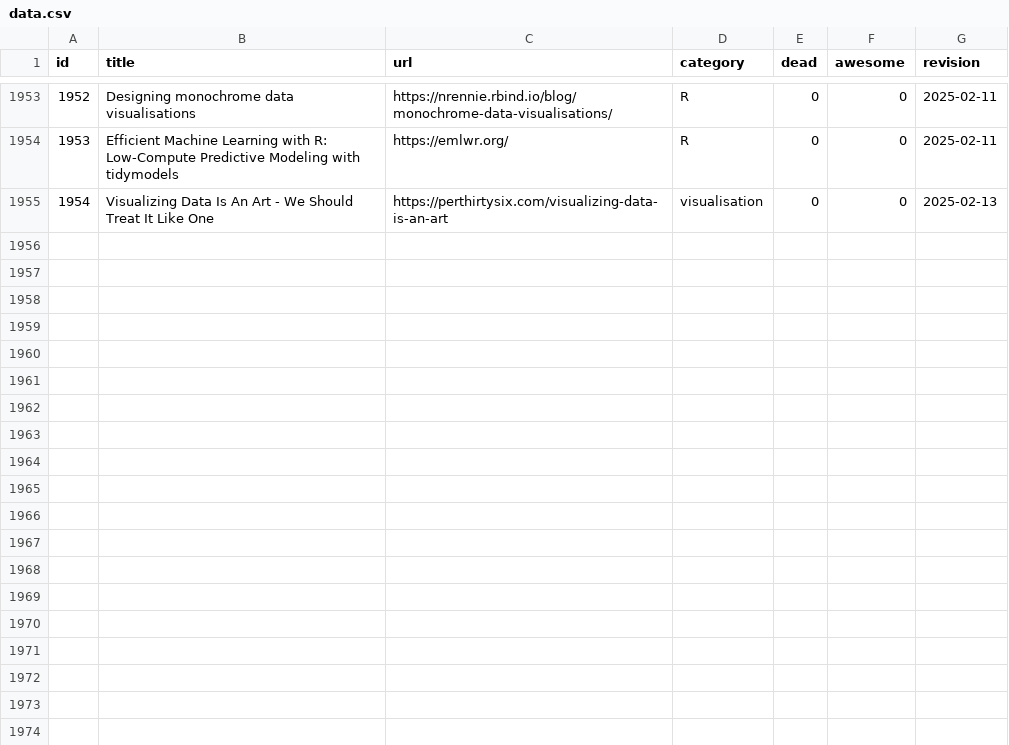
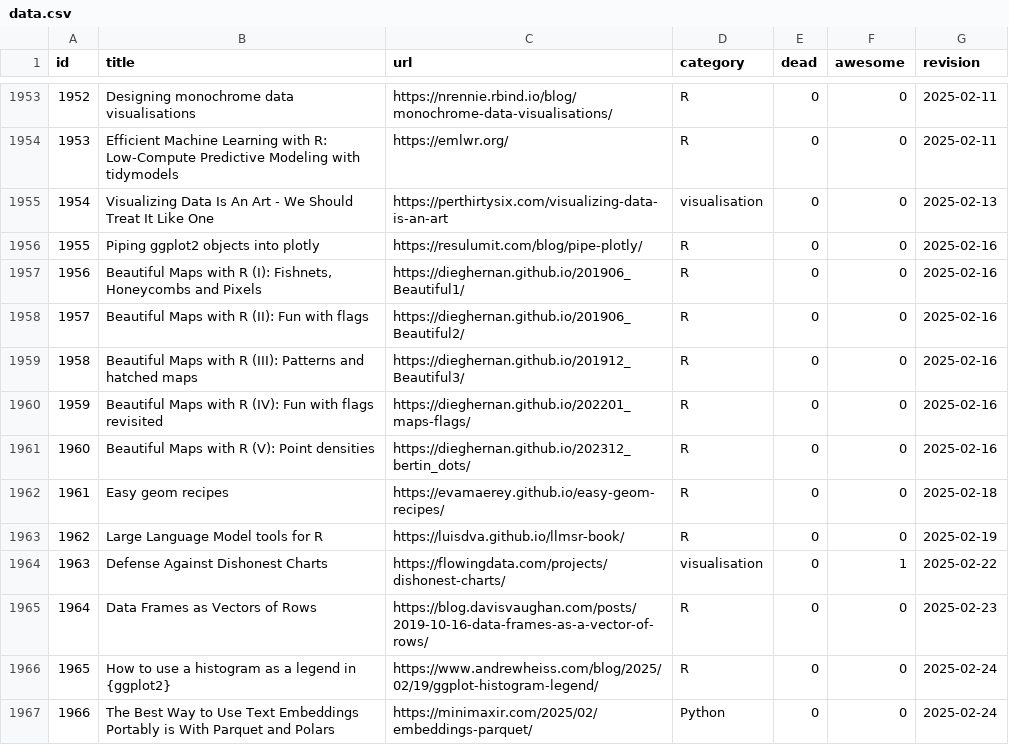
Before and after one commit to erikgahner/awesome-statistics, a CSV file: data.csv, drawn as a sheet; only a part is shown, gaps mark what is left out.

```diff
--- a/data.csv
+++ b/data.csv
@@ -1955 +1955,13 @@ id,title,url,category,dead,awesome,revision
 1954,"Visualizing Data Is An Art - We Should Treat It Like One",https://perthirtysix.com/visualizing-data-is-an-art,visualisation,0,0,"2025-02-13"
+1955,"Piping ggplot2 objects into plotly",https://resulumit.com/blog/pipe-plotly/,R,0,0,"2025-02-16"
+1956,"Beautiful Maps with R (I): Fishnets, Honeycombs and Pixels",https://dieghernan.github.io/201906_Beautiful1/,R,0,0,"2025-02-16"
+1957,"Beautiful Maps with R (II): Fun with flags",https://dieghernan.github.io/201906_Beautiful2/,R,0,0,"2025-02-16"
+1958,"Beautiful Maps with R (III): Patterns and hatched maps",https://dieghernan.github.io/201912_Beautiful3/,R,0,0,"2025-02-16"
+1959,"Beautiful Maps with R (IV): Fun with flags revisited",https://dieghernan.github.io/202201_maps-flags/,R,0,0,"2025-02-16"
+1960,"Beautiful Maps with R (V): Point densities",https://dieghernan.github.io/202312_bertin_dots/,R,0,0,"2025-02-16"
+1961,"Easy geom recipes",https://evamaerey.github.io/easy-geom-recipes/,R,0,0,"2025-02-18"
+1962,"Large Language Model tools for R",https://luisdva.github.io/llmsr-book/,R,0,0,"2025-02-19"
+1963,"Defense Against Dishonest Charts",https://flowingdata.com/projects/dishonest-charts/,visualisation,0,1,"2025-02-22"
+1964,"Data Frames as Vectors of Rows",https://blog.davisvaughan.com/posts/2019-10-16-data-frames-as-a-vector-of-rows/,R,0,0,"2025-02-23"
+1965,"How to use a histogram as a legend in {ggplot2}",https://www.andrewheiss.com/blog/2025/02/19/ggplot-histogram-legend/,R,0,0,"2025-02-24"
+1966,"The Best Way to Use Text Embeddings Portably is With Parquet and Polars",https://minimaxir.com/2025/02/embeddings-parquet/,Python,0,0,"2025-02-24"
```
Also changed, not shown: 1 other file.
